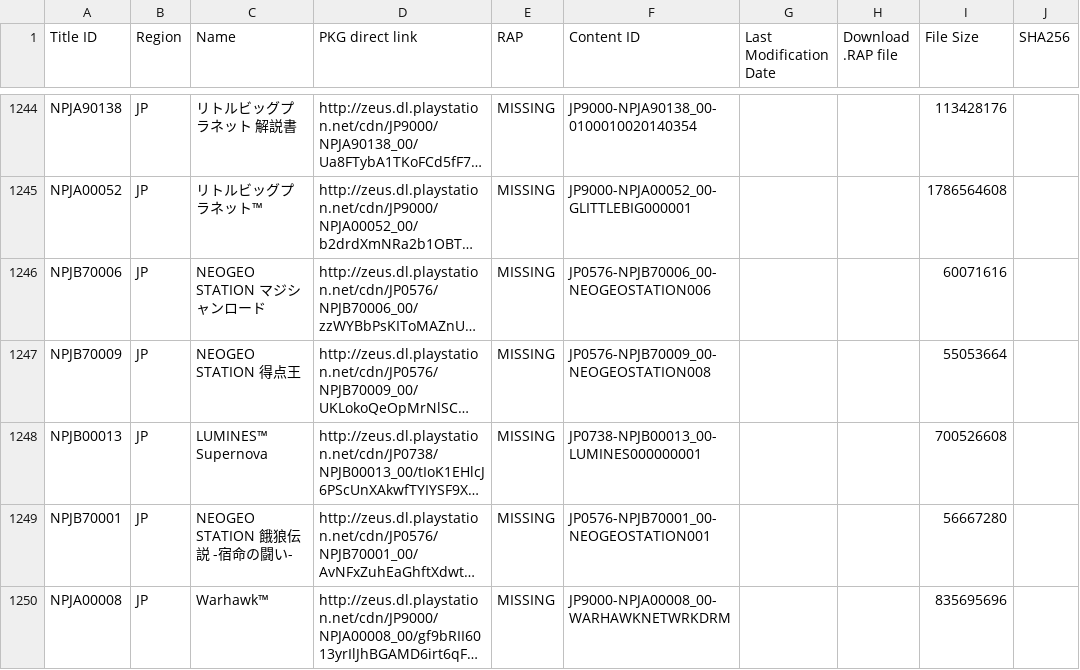
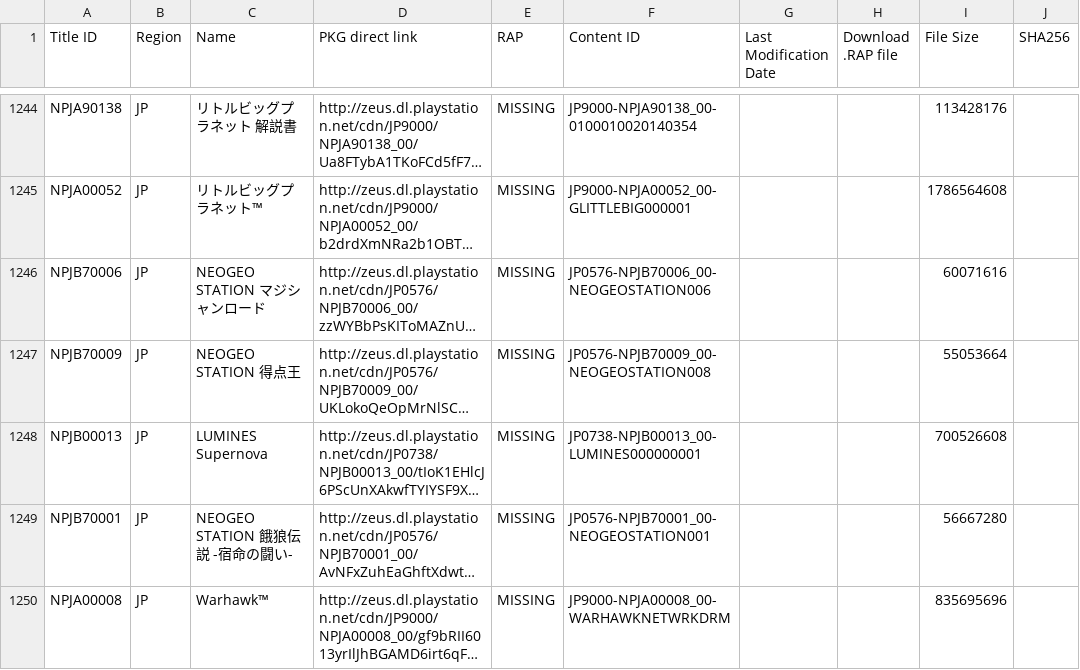
Before and after one commit to 1jtp8sobiu/1jtp8sobiu.github.io, a TSV file: tsv/PENDING-PS3_GAMES.tsv, drawn as a sheet; only a part is shown, gaps mark what is left out; long unchanged cells end in …; the diff names each change by its address in the sheet, - before the commit and + after, or states it on an @@ line.

Commit message:
PENDING-PS3_GAMES 20260814_002004

```diff
--- a/tsv/PENDING-PS3_GAMES.tsv
+++ b/tsv/PENDING-PS3_GAMES.tsv
-C1248 (Name): LUMINES™ Supernova
+C1248 (Name): LUMINES Supernova
```
